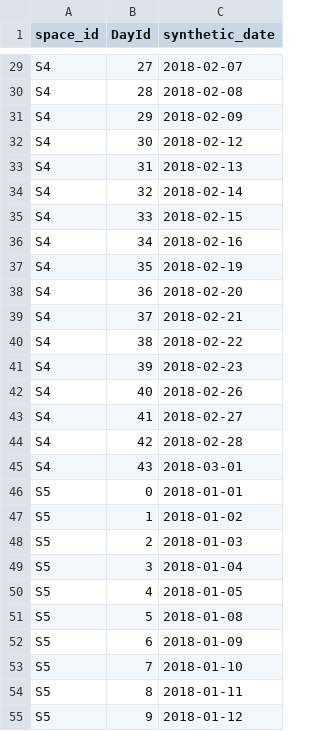
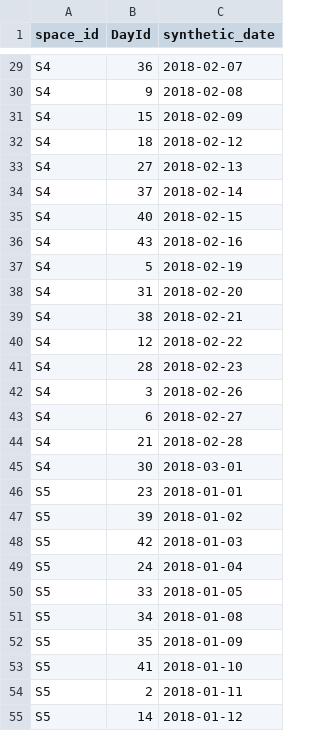
Before and after one commit to romeroangelamari/baka-naman-may-bakante, a CSV file: data/processed/sdu_day_map.csv, drawn as a sheet; only a part is shown, gaps mark what is left out; the diff covers the shown part only; the diff names each change by its address in the sheet, - before the commit and + after, or states it on an @@ line.

```diff
--- a/data/processed/sdu_day_map.csv
+++ b/data/processed/sdu_day_map.csv
-B29 (DayId): 27
+B29 (DayId): 36
-B30 (DayId): 28
+B30 (DayId): 9
-B31 (DayId): 29
+B31 (DayId): 15
-B32 (DayId): 30
+B32 (DayId): 18
-B33 (DayId): 31
+B33 (DayId): 27
-B34 (DayId): 32
+B34 (DayId): 37
-B35 (DayId): 33
+B35 (DayId): 40
-B36 (DayId): 34
+B36 (DayId): 43
-B37 (DayId): 35
+B37 (DayId): 5
-B38 (DayId): 36
+B38 (DayId): 31
-B39 (DayId): 37
+B39 (DayId): 38
-B40 (DayId): 38
+B40 (DayId): 12
-B41 (DayId): 39
+B41 (DayId): 28
-B42 (DayId): 40
+B42 (DayId): 3
-B43 (DayId): 41
+B43 (DayId): 6
-B44 (DayId): 42
+B44 (DayId): 21
-B45 (DayId): 43
+B45 (DayId): 30
-B46 (DayId): 0
+B46 (DayId): 23
-B47 (DayId): 1
+B47 (DayId): 39
-B48 (DayId): 2
+B48 (DayId): 42
-B49 (DayId): 3
+B49 (DayId): 24
-B50 (DayId): 4
+B50 (DayId): 33
-B51 (DayId): 5
+B51 (DayId): 34
-B52 (DayId): 6
+B52 (DayId): 35
-B53 (DayId): 7
+B53 (DayId): 41
-B54 (DayId): 8
+B54 (DayId): 2
-B55 (DayId): 9
+B55 (DayId): 14
```
Also changed, not shown: 105 edited cells elsewhere in this file, 26 other files.
